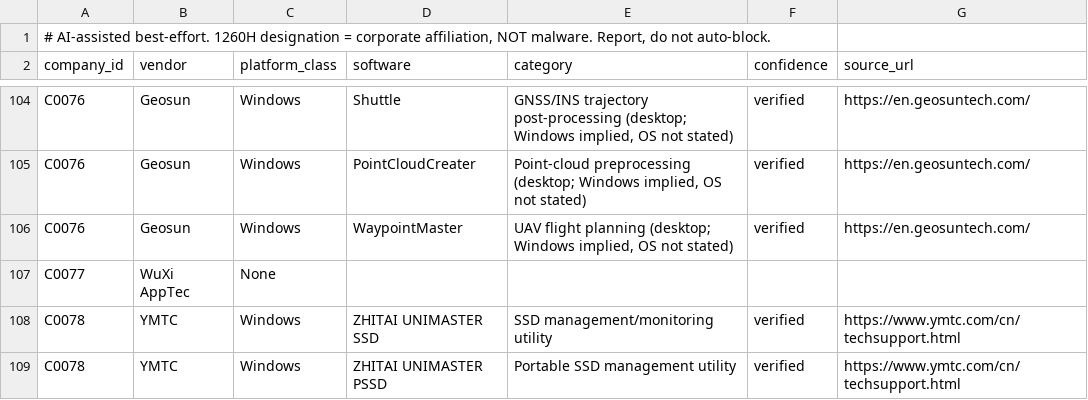
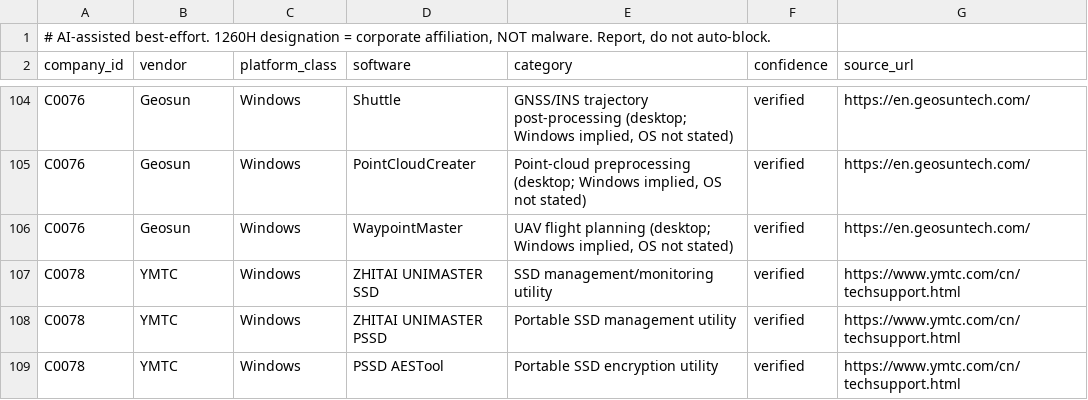
Before and after one commit to cutaway-security/threat_hunt_china_entities, a CSV file: companies_software.csv, drawn as a sheet; only a part is shown, gaps mark what is left out; the shorter side is filled out with more unchanged rows; the diff names each change by its address in the sheet, - before the commit and + after, or states it on an @@ line.

Commit message:
Data+Script: apply the WuXi AppTec removal; add Compare-1260HList.ps1
DoD removed WuXi AppTec from the 1260H list on 2026-11-10 (FR Doc. 2026-22840). The master
dataset, CATALOG.md, companies_software.csv and the README counts still listed it. It is now under
delisted, with the notice recorded in meta.amendments (79 parents, 108 subsidiaries, 11 delisted).

Compare-1260HList.ps1 downloads the current 1260H list from a pinned us-restricted-parties
release, checks its SHA-256 against the release manifest.json, and reports parent entities that
were removed from or added to the list since the dataset was built. Read-only, PowerShell 5.1,
no modules. tests/Test-Compare1260HList.ps1 runs it against local files with no network.

```diff
--- a/companies_software.csv
+++ b/companies_software.csv
-row 107: C0077 | WuXi AppTec | None
```
Also changed, not shown: 6 other files.
